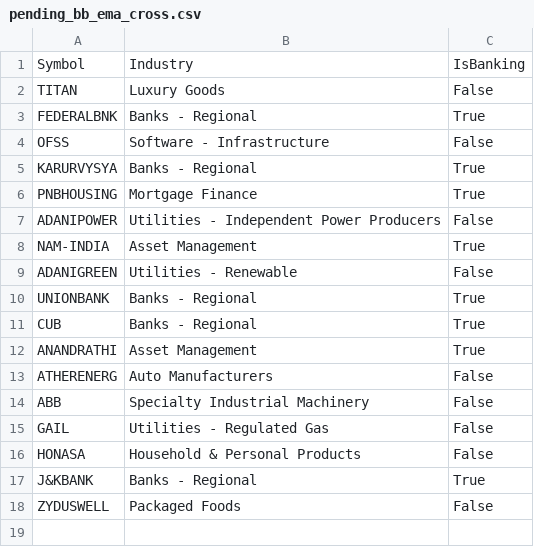
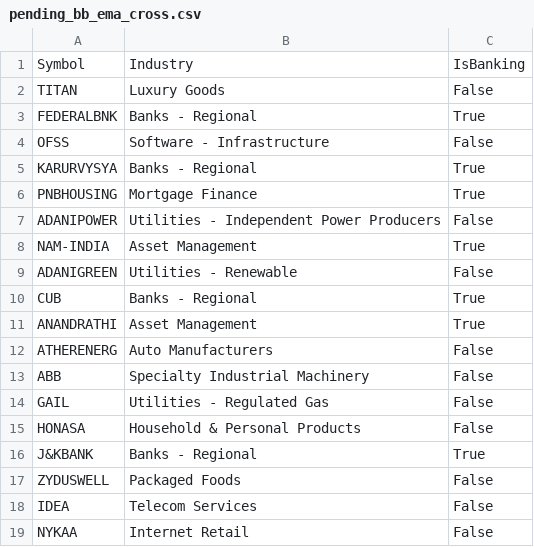
Before and after one commit to finnyrajmann/nse-bb_ema_cross, a CSV file: data/pending_bb_ema_cross.csv, drawn as a sheet.

Commit message:
Auto-update — 2026-10-01

```diff
--- a/data/pending_bb_ema_cross.csv
+++ b/data/pending_bb_ema_cross.csv
@@ -9,3 +9,2 @@ NAM-INDIA,Asset Management,True
 ADANIGREEN,Utilities - Renewable,False
-UNIONBANK,Banks - Regional,True
 CUB,Banks - Regional,True
@@ -18 +17,3 @@ J&KBANK,Banks - Regional,True
 ZYDUSWELL,Packaged Foods,False
+IDEA,Telecom Services,False
+NYKAA,Internet Retail,False
```
